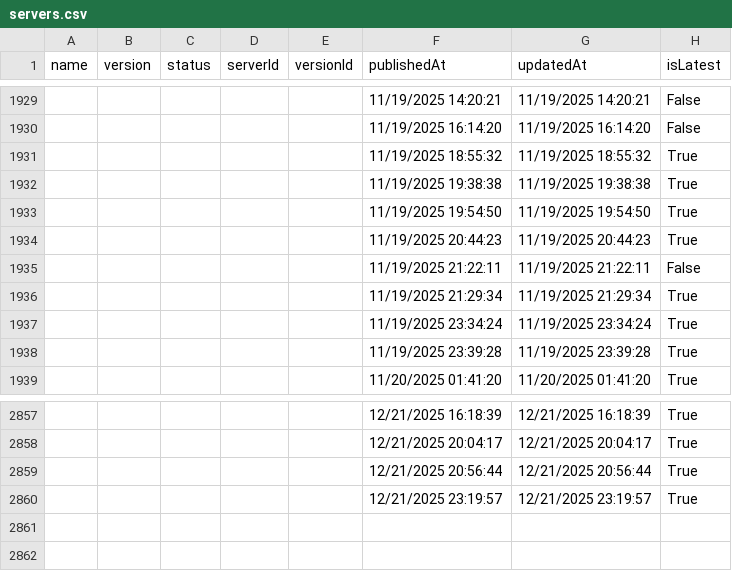
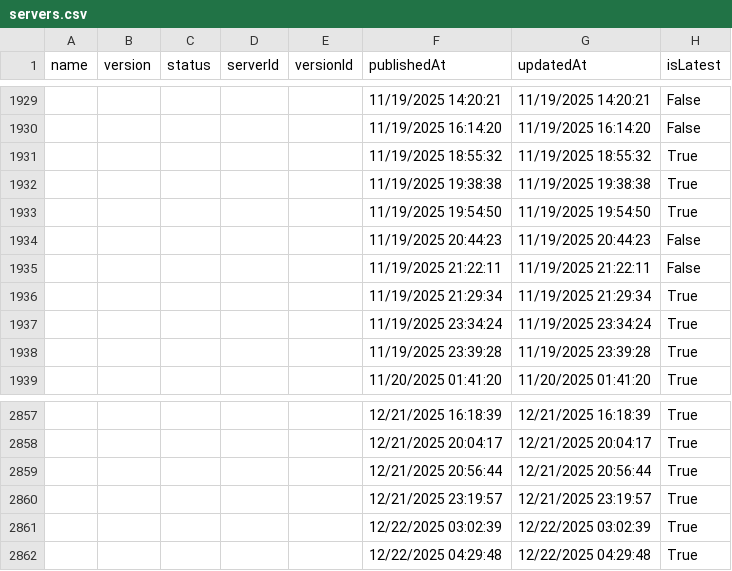
Before and after one commit to joelverhagen/mcp-insights, a CSV file: servers.csv, drawn as a sheet; only a part is shown, gaps mark what is left out.

```diff
--- a/servers.csv
+++ b/servers.csv
@@ -1933,3 +1933,3 @@
 ,,,,,"11/19/2025 19:54:50","11/19/2025 19:54:50","True"
-,,,,,"11/19/2025 20:44:23","11/19/2025 20:44:23","True"
+,,,,,"11/19/2025 20:44:23","11/19/2025 20:44:23","False"
 ,,,,,"11/19/2025 21:22:11","11/19/2025 21:22:11","False"
@@ -2860 +2860,3 @@
 ,,,,,"12/21/2025 23:19:57","12/21/2025 23:19:57","True"
+,,,,,"12/22/2025 03:02:39","12/22/2025 03:02:39","True"
+,,,,,"12/22/2025 04:29:48","12/22/2025 04:29:48","True"
```
Also changed, not shown: 3 other files.
